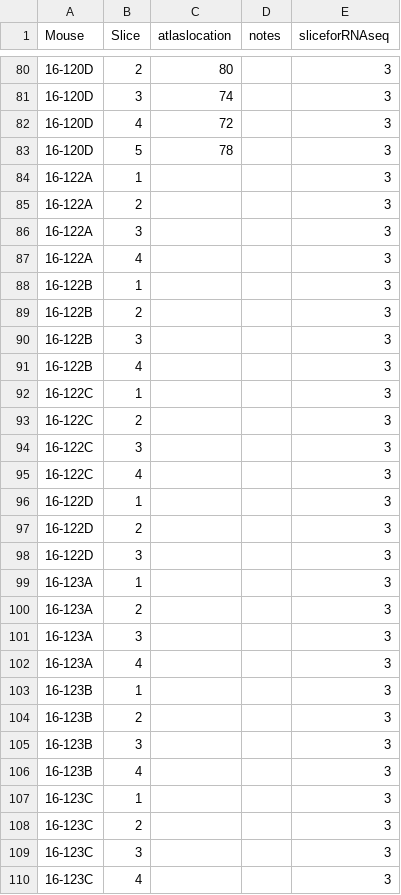
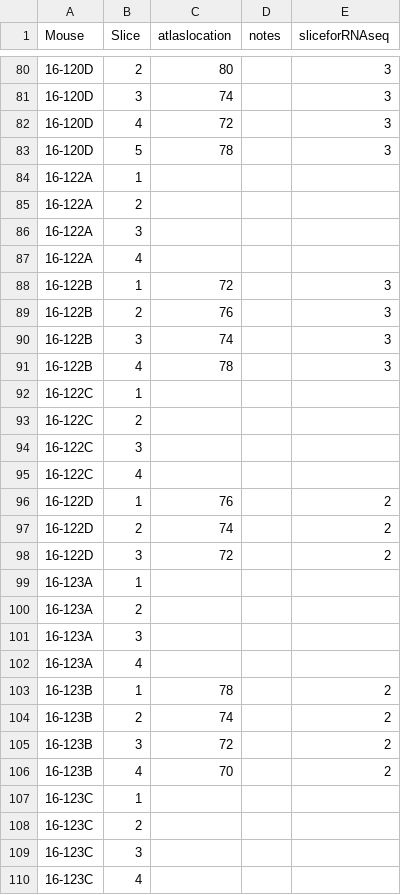
Before and after one commit to raynamharris/BehavEphyRNAseq, a CSV file: data/rnaseq/summer2016photos.csv, drawn as a sheet; only a part is shown, gaps mark what is left out; the diff covers the shown part only.

Commit message:
yoked photo analysis

```diff
--- a/data/rnaseq/summer2016photos.csv
+++ b/data/rnaseq/summer2016photos.csv
@@ -83,28 +83,28 @@ Mouse,Slice,atlaslocation,notes,sliceforRNAseq
 16-120D,5,78,,3
-16-122A,1,,,3
-16-122A,2,,,3
-16-122A,3,,,3
-16-122A,4,,,3
-16-122B,1,,,3
-16-122B,2,,,3
-16-122B,3,,,3
-16-122B,4,,,3
-16-122C,1,,,3
-16-122C,2,,,3
-16-122C,3,,,3
-16-122C,4,,,3
-16-122D,1,,,3
-16-122D,2,,,3
-16-122D,3,,,3
-16-123A,1,,,3
-16-123A,2,,,3
-16-123A,3,,,3
-16-123A,4,,,3
-16-123B,1,,,3
-16-123B,2,,,3
-16-123B,3,,,3
-16-123B,4,,,3
-16-123C,1,,,3
-16-123C,2,,,3
-16-123C,3,,,3
-16-123C,4,,,3
+16-122A,1,,,
+16-122A,2,,,
+16-122A,3,,,
+16-122A,4,,,
+16-122B,1,72,,3
+16-122B,2,76,,3
+16-122B,3,74,,3
+16-122B,4,78,,3
+16-122C,1,,,
+16-122C,2,,,
+16-122C,3,,,
+16-122C,4,,,
+16-122D,1,76,,2
+16-122D,2,74,,2
+16-122D,3,72,,2
+16-123A,1,,,
+16-123A,2,,,
+16-123A,3,,,
+16-123A,4,,,
+16-123B,1,78,,2
+16-123B,2,74,,2
+16-123B,3,72,,2
+16-123B,4,70,,2
+16-123C,1,,,
+16-123C,2,,,
+16-123C,3,,,
+16-123C,4,,,
```
Also changed, not shown: 64 edited cells elsewhere in this file, 31 other files.
